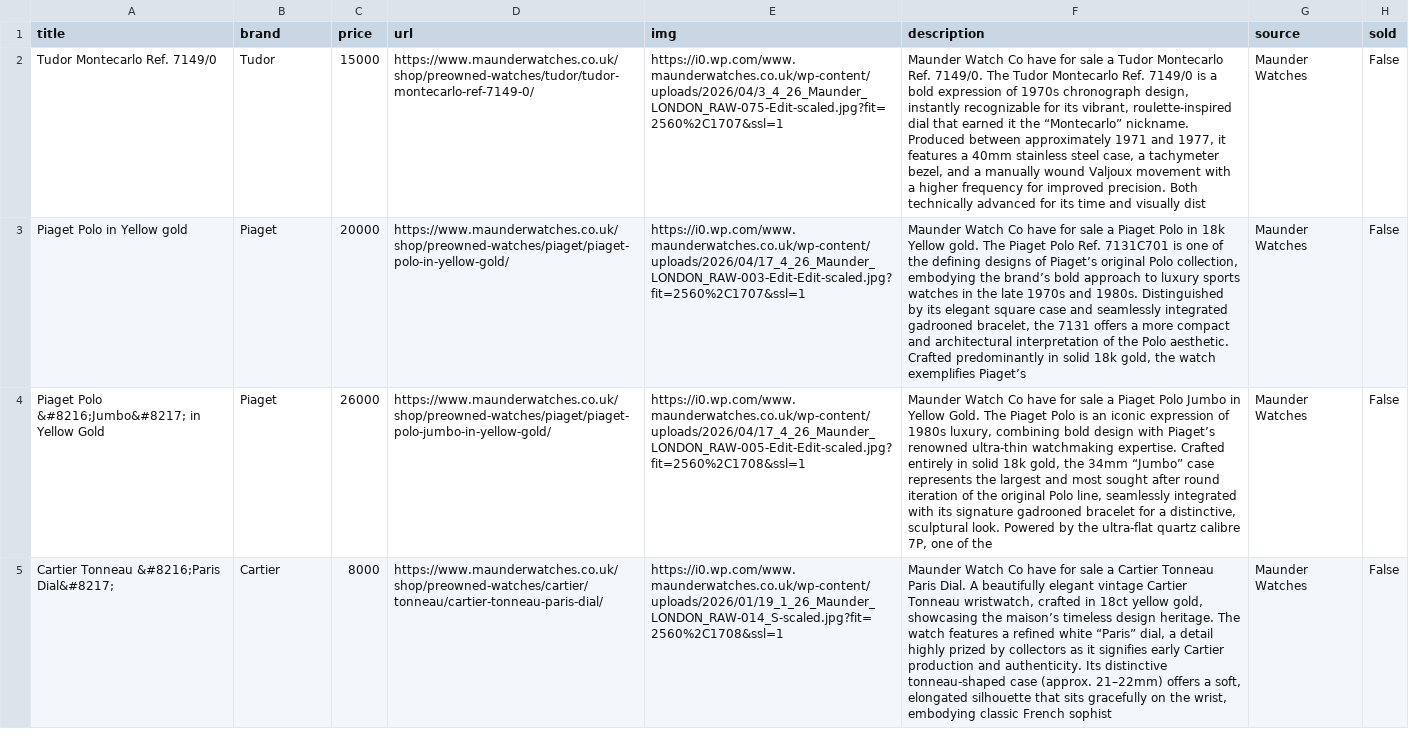
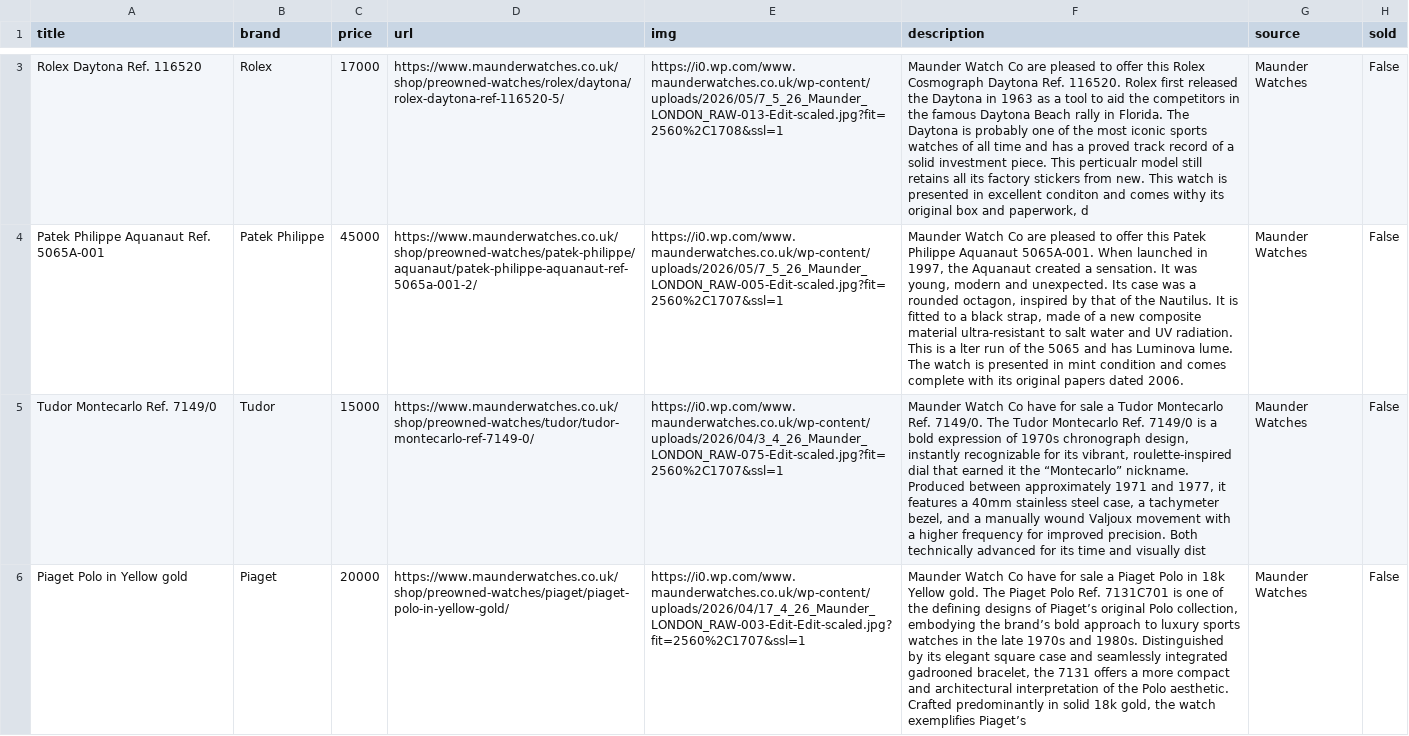
Before and after one commit to markatmutter-cloud/watchlist, a CSV file: data/maunderwatches.csv, drawn as a sheet; only a part is shown, gaps mark what is left out; the shorter side is filled out with more unchanged rows; the diff covers the shown part only; the diff names each change by its address in the sheet, - before the commit and + after, or states it on an @@ line.

```diff
--- a/data/maunderwatches.csv
+++ b/data/maunderwatches.csv
+row 3: Rolex Daytona Ref. 116520 | Rolex | 17000 | https://www.maunderwatches.co.uk/shop/preowned-watches/rolex/daytona/rolex-daytona-ref-116520-5/ | https://i0.wp.com/www.maunderwatches.co.uk/wp-content/uploads/2026/05/7_5_26_Maunder_LONDON_RAW-013-Edit-scaled.jpg?fit=2560%2C1708&ssl=1 | Maunder Watch Co are pleased to offer this Rolex Cosmograph Daytona Ref. 116520. Rolex first released the Daytona in 1963 as a tool to aid the competitors in the famous Daytona Beach rally in Florida. The Daytona is probably one of the most iconic sports watches of all time and has a proved track record of a solid investment piece. This perticualr model still retains all its factory stickers from new. This watch is presented in excellent conditon and comes withy its original box and paperwork, d | Maunder Watches | False
+row 4: Patek Philippe Aquanaut Ref. 5065A-001 | Patek Philippe | 45000 | https://www.maunderwatches.co.uk/shop/preowned-watches/patek-philippe/aquanaut/patek-philippe-aquanaut-ref-5065a-001-2/ | https://i0.wp.com/www.maunderwatches.co.uk/wp-content/uploads/2026/05/7_5_26_Maunder_LONDON_RAW-005-Edit-scaled.jpg?fit=2560%2C1707&ssl=1 | Maunder Watch Co are pleased to offer this Patek Philippe Aquanaut 5065A-001. When launched in 1997, the Aquanaut created a sensation. It was young, modern and unexpected. Its case was a rounded octagon, inspired by that of the Nautilus. It is fitted to a black strap, made of a new composite material ultra-resistant to salt water and UV radiation. This is a lter run of the 5065 and has Luminova lume. The watch is presented in mint condition and comes complete with its original papers dated 2006. | Maunder Watches | False
```
Also changed, not shown: 1 added row elsewhere in this file, data/collectorscorner.csv, data/craftandtailored.csv, 19 other files.
